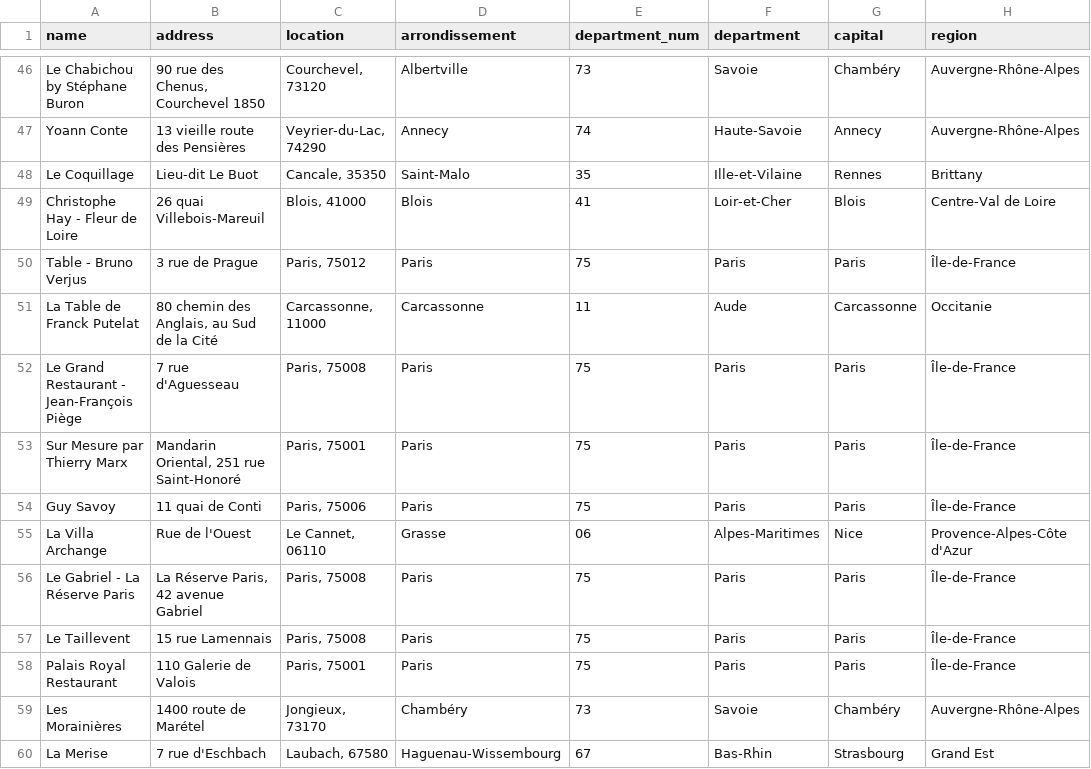
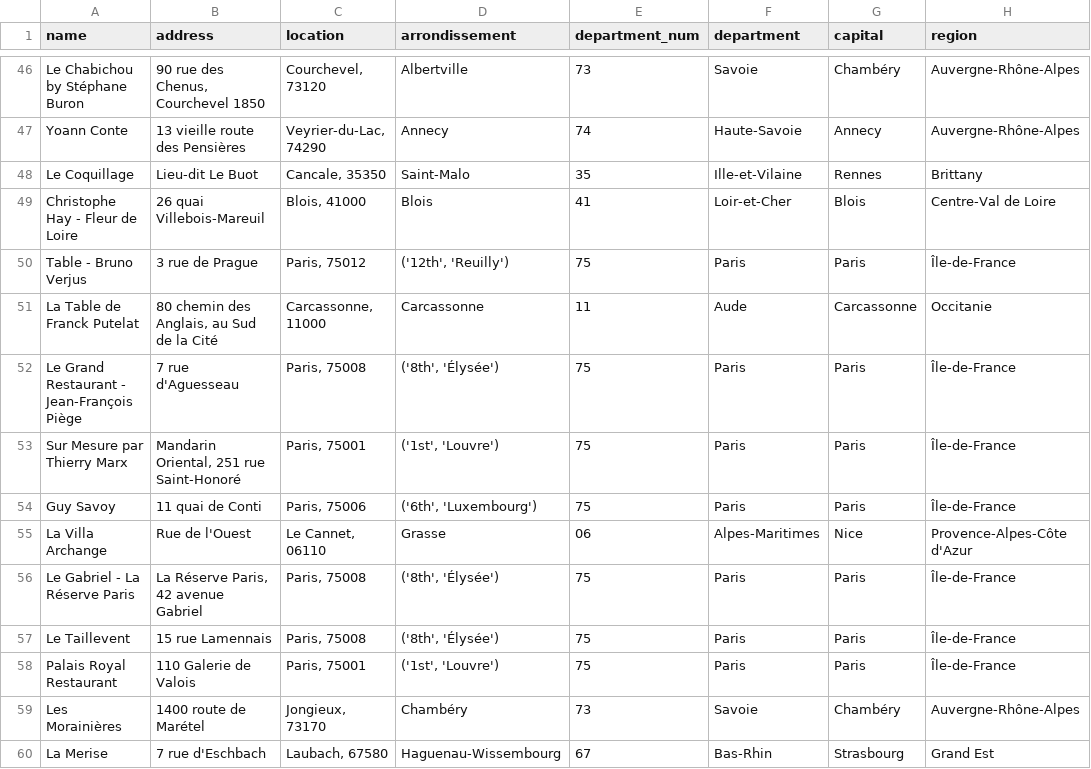
Before and after one commit to pineapple-bois/Michelin_Rated_Restaurants, a CSV file: data/France/all_restaurants(arrondissements).csv, drawn as a sheet; only a part is shown, gaps mark what is left out; the diff covers the shown part only; the diff names each change by its address in the sheet, - before the commit and + after, or states it on an @@ line.

Commit message:
Updated Paris

```diff
--- a/data/France/all_restaurants(arrondissements).csv
+++ b/data/France/all_restaurants(arrondissements).csv
-D50 (arrondissement): Paris
+D50 (arrondissement): ('12th', 'Reuilly')
-D52 (arrondissement): Paris
+D52 (arrondissement): ('8th', 'Élysée')
-D53 (arrondissement): Paris
+D53 (arrondissement): ('1st', 'Louvre')
-D54 (arrondissement): Paris
+D54 (arrondissement): ('6th', 'Luxembourg')
-D56:D57 (arrondissement): Paris
+D56:D57 (arrondissement): ('8th', 'Élysée')
-D58 (arrondissement): Paris
+D58 (arrondissement): ('1st', 'Louvre')
```
Also changed, not shown: 152 edited cells elsewhere in this file, 1 other file.
